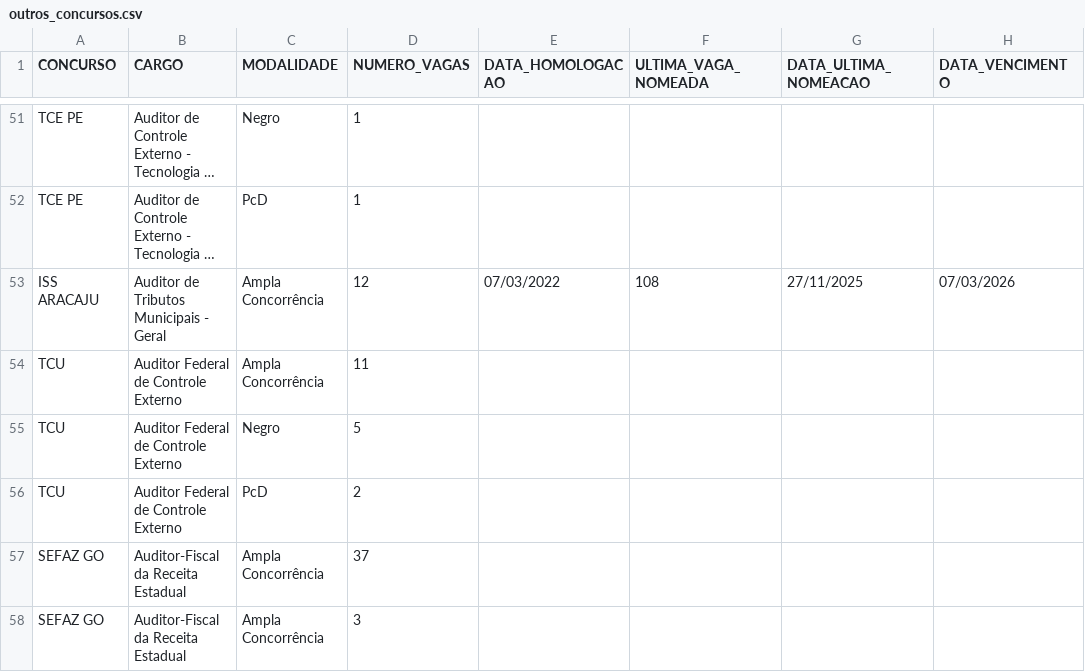
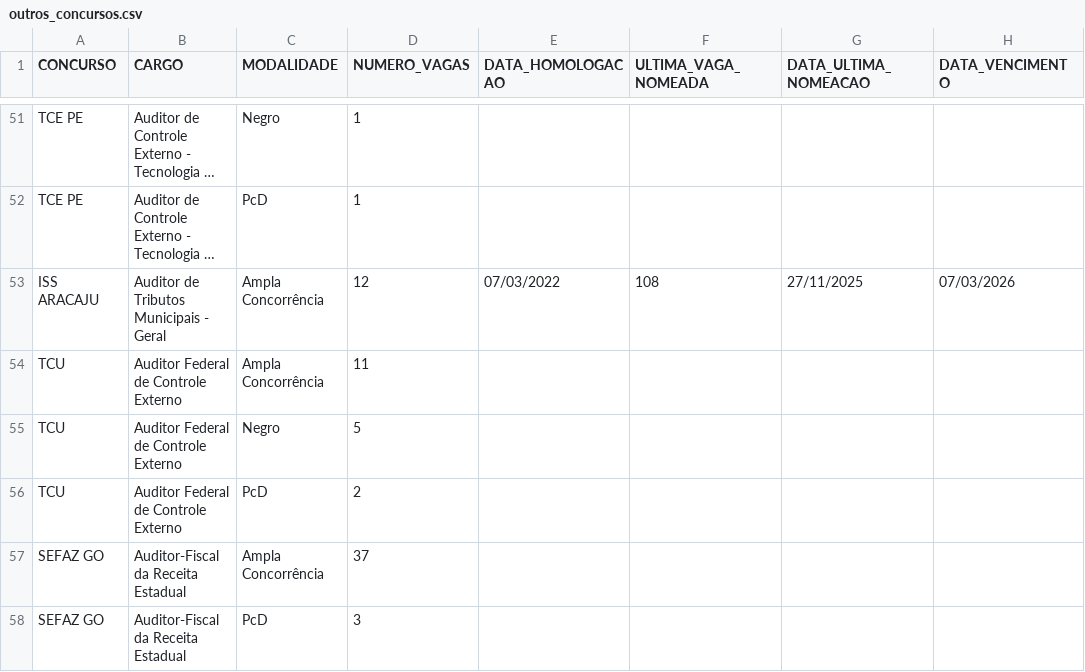
Before and after one commit to observatoriosefmg/observatoriosefmg.github.io, a CSV file: evasao/data/outros_concursos.csv, drawn as a sheet; only a part is shown, gaps mark what is left out; long unchanged cells end in …; the diff names each change by its address in the sheet, - before the commit and + after, or states it on an @@ line.

Commit message:
SEFAZ GO

```diff
--- a/evasao/data/outros_concursos.csv
+++ b/evasao/data/outros_concursos.csv
-C58 (MODALIDADE): Ampla Concorrência
+C58 (MODALIDADE): PcD
```
